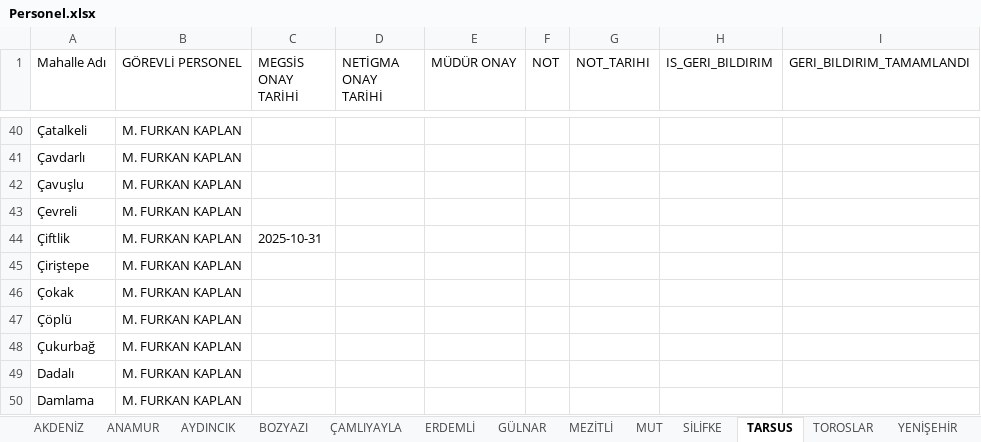
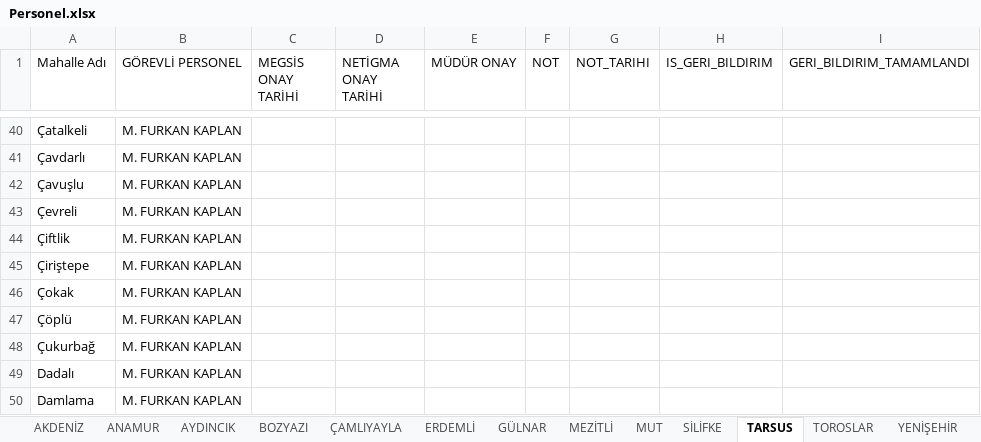
Before and after one commit to gokhangeo/mersin-th, an Excel workbook: Personel.xlsx, sheet TARSUS, drawn as a sheet; only a part is shown, gaps mark what is left out; values as stored, in another font and other column widths than the file's, no borders; the diff names each change by its address in the sheet, - before the commit and + after, or states it on an @@ line.

Commit message:
[THA Sistemi] Veri Güncelleme

```diff
--- a/Personel.xlsx (sheet TARSUS)
+++ b/Personel.xlsx (sheet TARSUS)
-C44 (MEGSİS ONAY TARİHİ): 2025-10-31
+C44 (MEGSİS ONAY TARİHİ): (empty)
```
